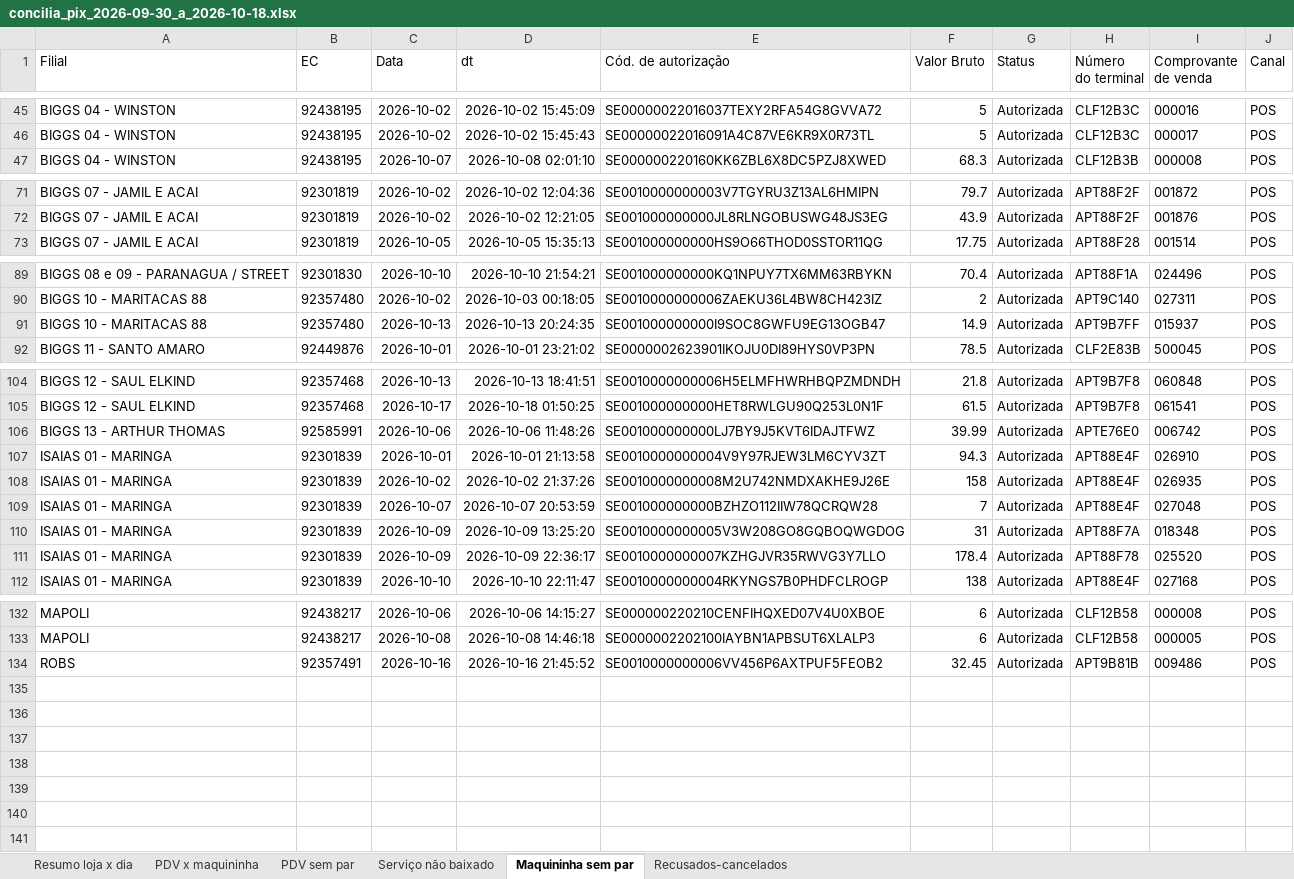
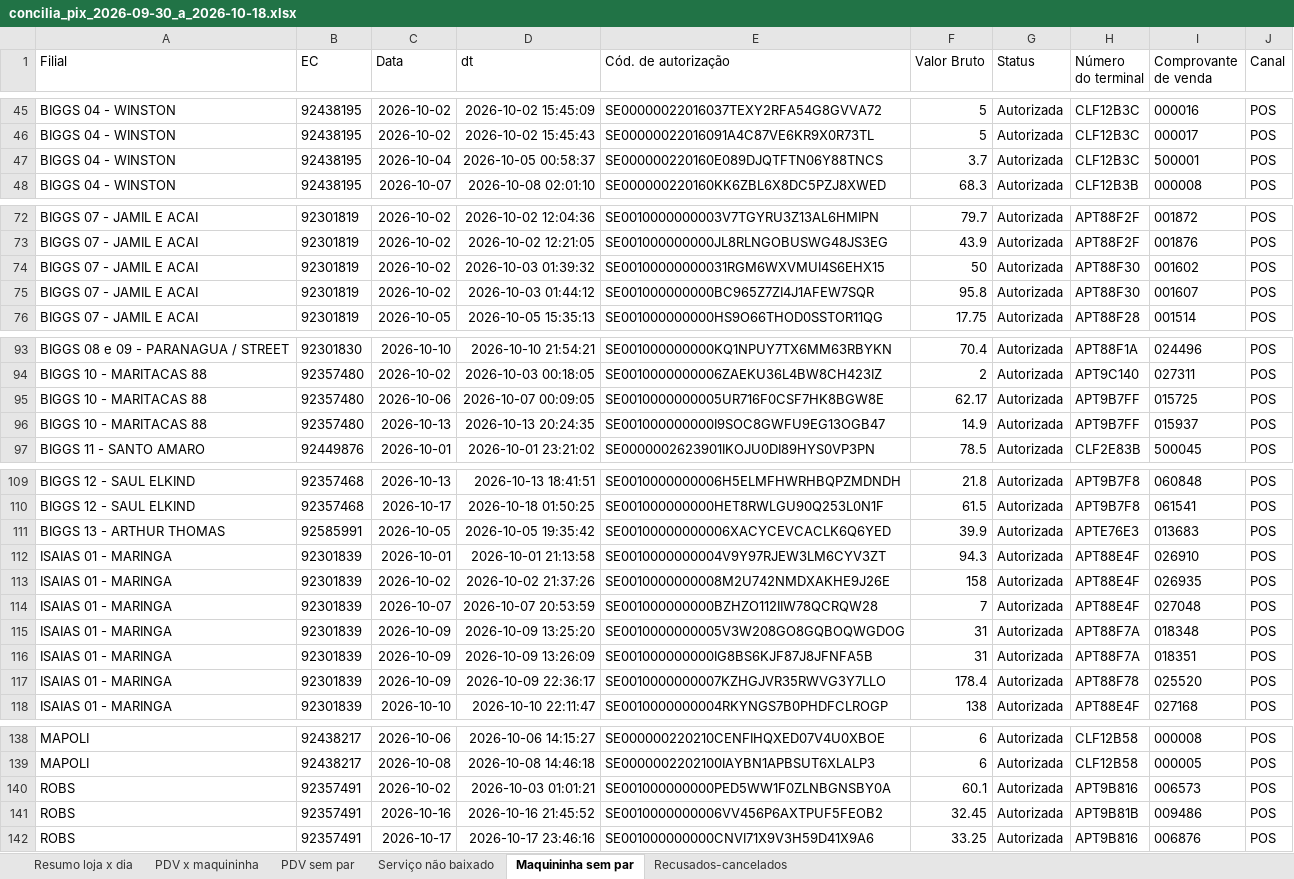
Before and after one commit to hylaryfarias/conciliacao-diaria, an Excel workbook: saida/concilia_pix_2026-09-30_a_2026-10-18.xlsx, sheet Maquininha sem par, drawn as a sheet; only a part is shown, gaps mark what is left out; values as stored, in another font and other column widths than the file's, no borders; addresses are those after the commit; the diff covers the shown part only; the diff names each change by its address in the sheet, - before the commit and + after, or states it on an @@ line.

```diff
--- a/saida/concilia_pix_2026-09-30_a_2026-10-18.xlsx (sheet Maquininha sem par)
+++ b/saida/concilia_pix_2026-09-30_a_2026-10-18.xlsx (sheet Maquininha sem par)
+row 47: BIGGS 04 - WINSTON | 92438195 | 2026-10-04 | 2026-10-05 00:58:37 | SE000000220160E089DJQTFTN06Y88TNCS | 3.7 | Autorizada | CLF12B3C | 500001 | POS
+row 74: BIGGS 07 - JAMIL E ACAI | 92301819 | 2026-10-02 | 2026-10-03 01:39:32 | SE00100000000031RGM6WXVMUI4S6EHX15 | 50 | Autorizada | APT88F30 | 001602 | POS
+row 75: BIGGS 07 - JAMIL E ACAI | 92301819 | 2026-10-02 | 2026-10-03 01:44:12 | SE001000000000BC965Z7ZI4J1AFEW7SQR | 95.8 | Autorizada | APT88F30 | 001607 | POS
+row 95: BIGGS 10 - MARITACAS 88 | 92357480 | 2026-10-06 | 2026-10-07 00:09:05 | SE0010000000005UR716F0CSF7HK8BGW8E | 62.17 | Autorizada | APT9B7FF | 015725 | POS
-C111 (Data): 2026-10-06
+C111 (Data): 2026-10-05
-D111 (dt): 2026-10-06 11:48:26
+D111 (dt): 2026-10-05 19:35:42
-E111 (Cód. de autorização): SE001000000000LJ7BY9J5KVT6IDAJTFWZ
+E111 (Cód. de autorização): SE00100000000006XACYCEVCACLK6Q6YED
-F111 (Valor Bruto): 39.99
+F111 (Valor Bruto): 39.9
-H111 (Número do terminal): APTE76E0
+H111 (Número do terminal): APTE76E3
-I111 (Comprovante de venda): 006742
+I111 (Comprovante de venda): 013683
+row 116: ISAIAS 01 - MARINGA | 92301839 | 2026-10-09 | 2026-10-09 13:26:09 | SE001000000000IG8BS6KJF87J8JFNFA5B | 31 | Autorizada | APT88F7A | 018351 | POS
+row 140: ROBS | 92357491 | 2026-10-02 | 2026-10-03 01:01:21 | SE001000000000PED5WW1F0ZLNBGNSBY0A | 60.1 | Autorizada | APT9B816 | 006573 | POS
+row 142: ROBS | 92357491 | 2026-10-17 | 2026-10-17 23:46:16 | SE001000000000CNVI71X9V3H59D41X9A6 | 33.25 | Autorizada | APT9B816 | 006876 | POS
```
Also changed, not shown: 1 added row elsewhere in this sheet, sheet PDV sem par, sheet PDV x maquininha, sheet Resumo loja x dia, saida/concilia_cupom.xlsx, saida/concilia_pix_banco_2026-10-01_a_2026-10-18.xlsx, 8 other files.
